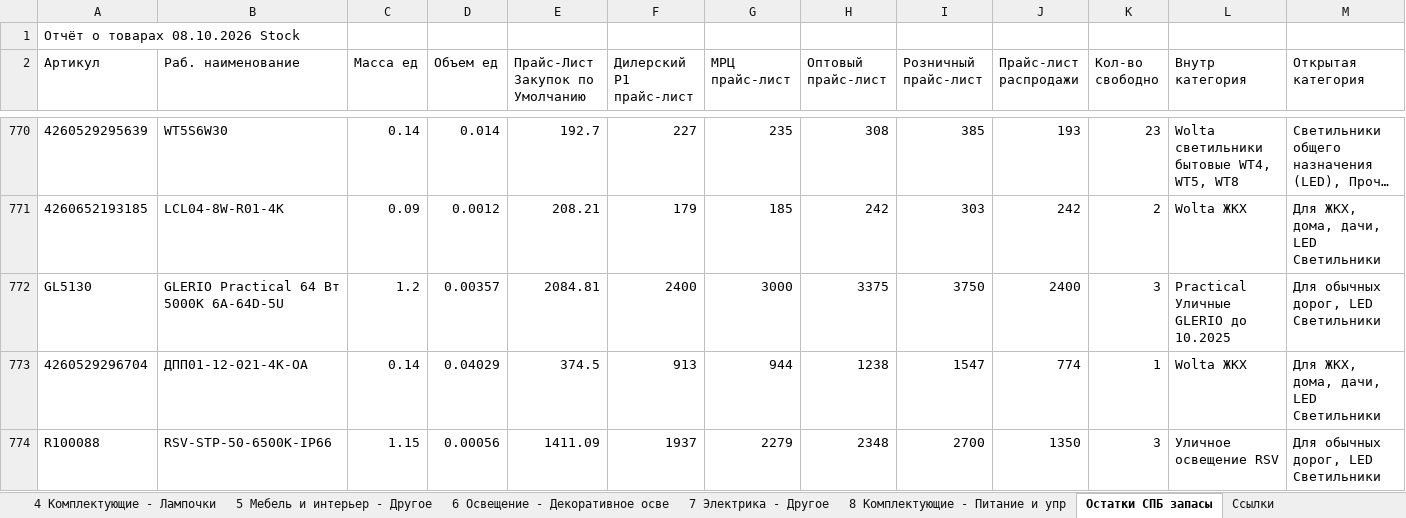
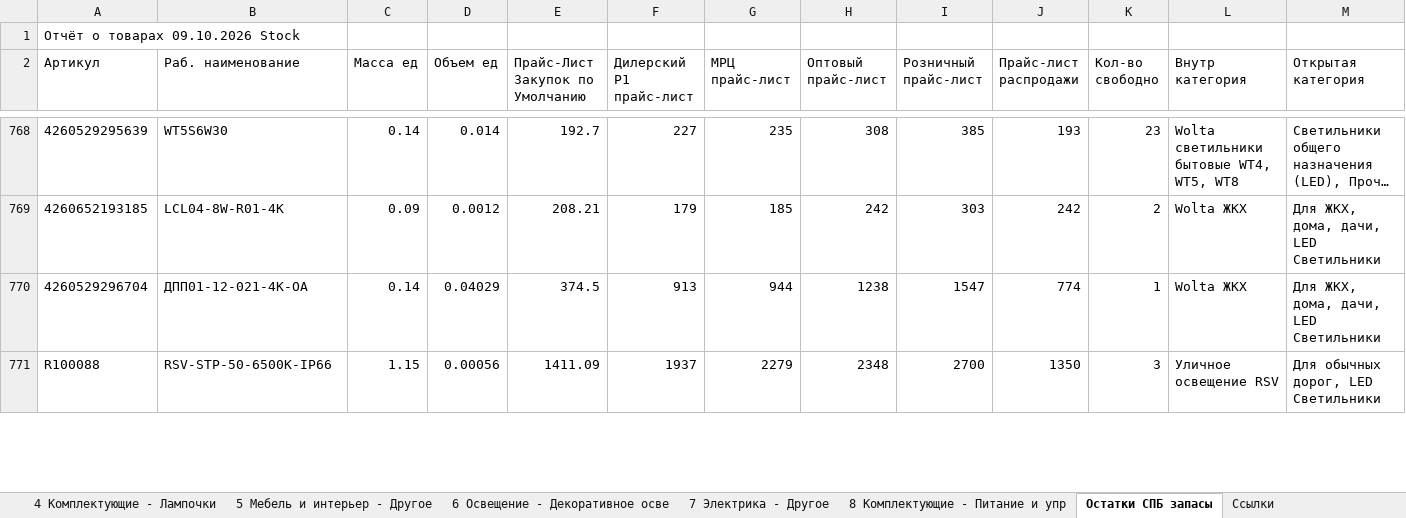
Before and after one commit to shortsfvps/darion-avito-feeds, an Excel workbook: data/latest_stock.xlsx, sheet Остатки СПБ запасы, drawn as a sheet; only a part is shown, gaps mark what is left out; long unchanged cells end in …; values as stored, in another font and other column widths than the file's, no borders; charts and pictures not drawn; the diff covers the shown part only; the diff names each change by its address in the sheet, - before the commit and + after, or states it on an @@ line.

```diff
--- a/data/latest_stock.xlsx (sheet Остатки СПБ запасы)
+++ b/data/latest_stock.xlsx (sheet Остатки СПБ запасы)
-A1 (Артикул): Отчёт о товарах 08.10.2026 Stock
+A1 (Артикул): Отчёт о товарах 09.10.2026 Stock
-row 772: GL5130 | GLERIO Practical 64 Вт 5000K 6A-64D-5U | 1.2 | 0.00357 | 2084.81 | 2400 | 3000 | 3375 | 3750 | 2400 | 3 | Practical Уличные GLERIO до 10.2025 | Для обычных дорог, LED Светильники
```
Also changed, not shown: 2 removed rows and 10 edited cells elsewhere in this sheet, sheet 4 Комплектующие - Лампочки, formulas that keep their value, 2 other files.
